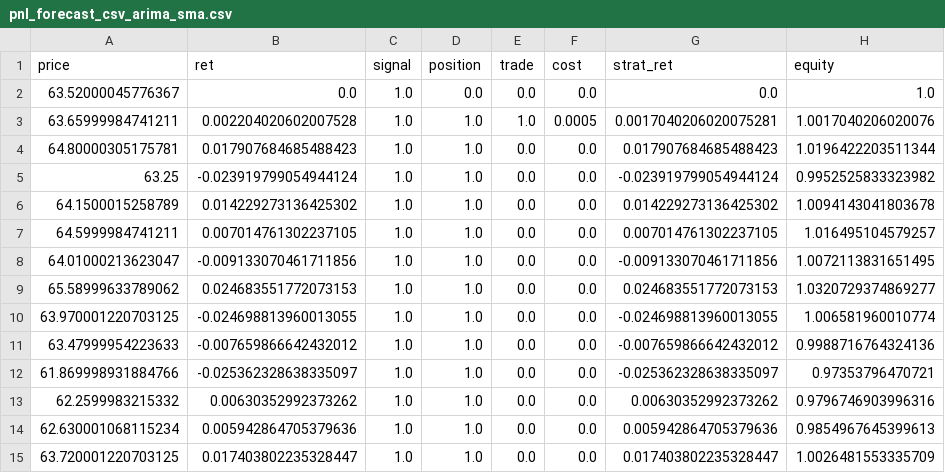
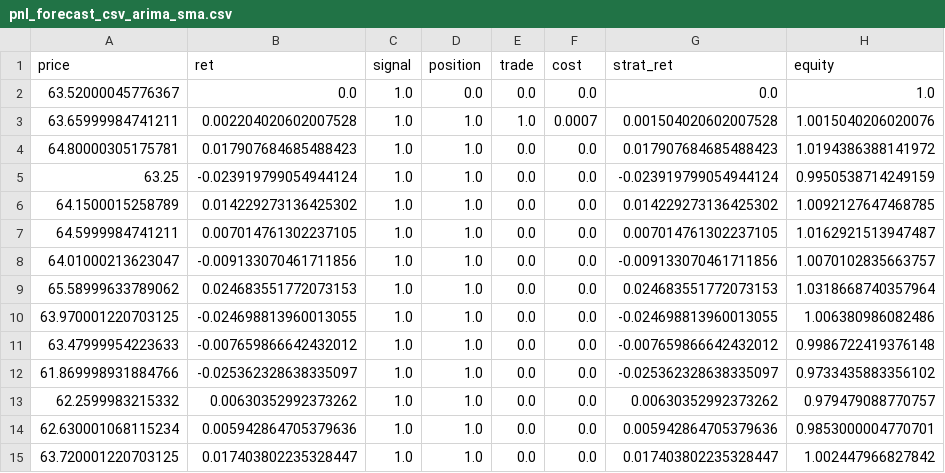
Before and after one commit to zik-j/energy-forecast-suite, a CSV file: docs/strategy/pnl_forecast_csv_arima_sma.csv, drawn as a sheet.

Commit message:
chore(strategy): refresh sample outputs with slippage_bps

```diff
--- a/docs/strategy/pnl_forecast_csv_arima_sma.csv
+++ b/docs/strategy/pnl_forecast_csv_arima_sma.csv
@@ -2,14 +2,14 @@ price,ret,signal,position,trade,cost,strat_ret,equity
 63.52000045776367,0.0,1.0,0.0,0.0,0.0,0.0,1.0
-63.65999984741211,0.002204020602007528,1.0,1.0,1.0,0.0005,0.0017040206020075281,1.0017040206020076
-64.80000305175781,0.017907684685488423,1.0,1.0,0.0,0.0,0.017907684685488423,1.0196422203511344
-63.25,-0.023919799054944124,1.0,1.0,0.0,0.0,-0.023919799054944124,0.9952525833323982
-64.1500015258789,0.014229273136425302,1.0,1.0,0.0,0.0,0.014229273136425302,1.0094143041803678
-64.5999984741211,0.007014761302237105,1.0,1.0,0.0,0.0,0.007014761302237105,1.016495104579257
-64.01000213623047,-0.009133070461711856,1.0,1.0,0.0,0.0,-0.009133070461711856,1.0072113831651495
-65.58999633789062,0.024683551772073153,1.0,1.0,0.0,0.0,0.024683551772073153,1.0320729374869277
-63.970001220703125,-0.024698813960013055,1.0,1.0,0.0,0.0,-0.024698813960013055,1.006581960010774
-63.47999954223633,-0.007659866642432012,1.0,1.0,0.0,0.0,-0.007659866642432012,0.9988716764324136
-61.869998931884766,-0.025362328638335097,1.0,1.0,0.0,0.0,-0.025362328638335097,0.97353796470721
-62.2599983215332,0.00630352992373262,1.0,1.0,0.0,0.0,0.00630352992373262,0.9796746903996316
-62.630001068115234,0.005942864705379636,1.0,1.0,0.0,0.0,0.005942864705379636,0.9854967645399613
-63.720001220703125,0.017403802235328447,1.0,1.0,0.0,0.0,0.017403802235328447,1.0026481553335709
+63.65999984741211,0.002204020602007528,1.0,1.0,1.0,0.0007,0.001504020602007528,1.0015040206020076
+64.80000305175781,0.017907684685488423,1.0,1.0,0.0,0.0,0.017907684685488423,1.0194386388141972
+63.25,-0.023919799054944124,1.0,1.0,0.0,0.0,-0.023919799054944124,0.9950538714249159
+64.1500015258789,0.014229273136425302,1.0,1.0,0.0,0.0,0.014229273136425302,1.0092127647468785
+64.5999984741211,0.007014761302237105,1.0,1.0,0.0,0.0,0.007014761302237105,1.0162921513947487
+64.01000213623047,-0.009133070461711856,1.0,1.0,0.0,0.0,-0.009133070461711856,1.0070102835663757
+65.58999633789062,0.024683551772073153,1.0,1.0,0.0,0.0,0.024683551772073153,1.0318668740357964
+63.970001220703125,-0.024698813960013055,1.0,1.0,0.0,0.0,-0.024698813960013055,1.006380986082486
+63.47999954223633,-0.007659866642432012,1.0,1.0,0.0,0.0,-0.007659866642432012,0.9986722419376148
+61.869998931884766,-0.025362328638335097,1.0,1.0,0.0,0.0,-0.025362328638335097,0.9733435883356102
+62.2599983215332,0.00630352992373262,1.0,1.0,0.0,0.0,0.00630352992373262,0.979479088770757
+62.630001068115234,0.005942864705379636,1.0,1.0,0.0,0.0,0.005942864705379636,0.9853000004770701
+63.720001220703125,0.017403802235328447,1.0,1.0,0.0,0.0,0.017403802235328447,1.002447966827842
```
Also changed, not shown: 2 other files.
